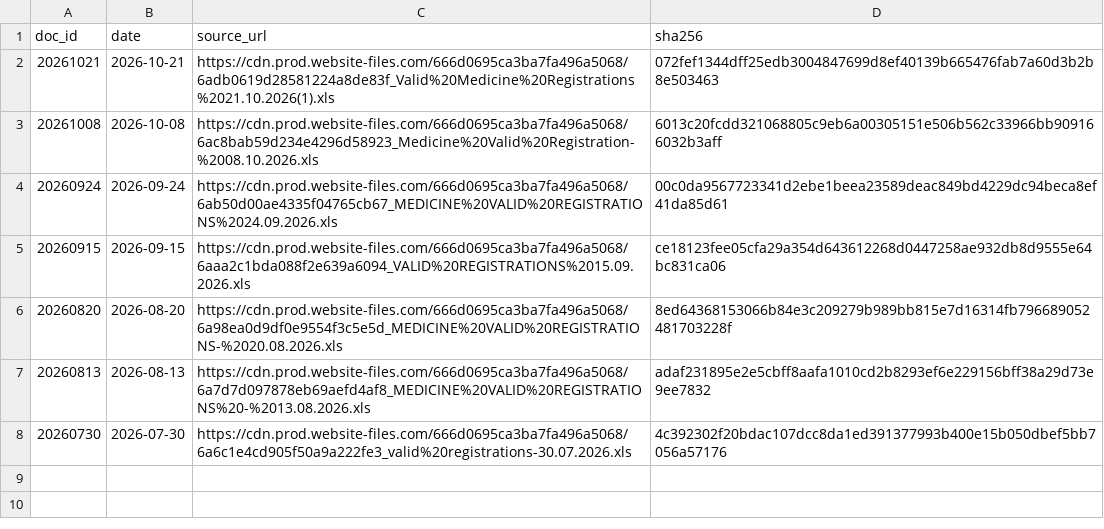
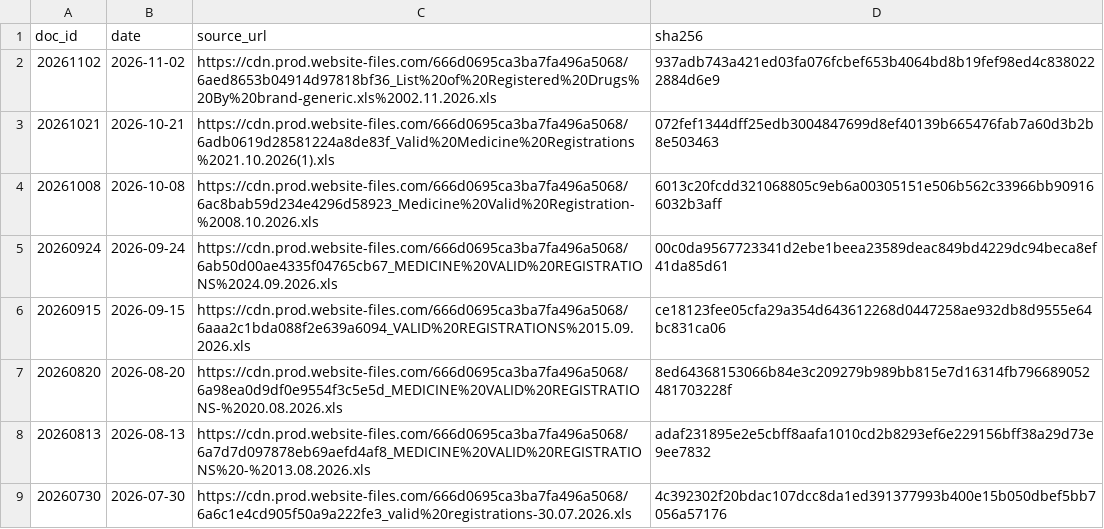
Before and after one commit to zr101/srilanka-data, a TSV file: data/nmra_registrations/docs_all.tsv, drawn as a sheet; the diff names each change by its address in the sheet, - before the commit and + after, or states it on an @@ line.

```diff
--- a/data/nmra_registrations/docs_all.tsv
+++ b/data/nmra_registrations/docs_all.tsv
+row 2: 20261102 | 2026-11-02 | https://cdn.prod.website-files.com/666d0695ca3ba7fa496a5068/6aed8653b04914d97818bf36_List%20of%20Registered%20Drugs%20By%20brand-generic.xls%2002.11.2026.xls | 937adb743a421ed03fa076fcbef653b4064bd8b19fef98ed4c8380222884d6e9
```
Also changed, not shown: data/nmra_registrations/docs_last100.tsv, 7 other files.
